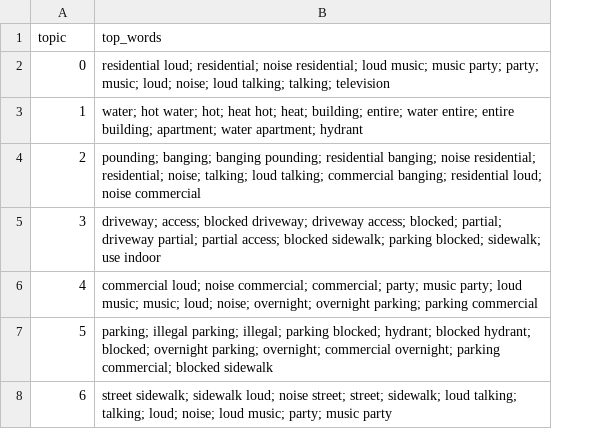
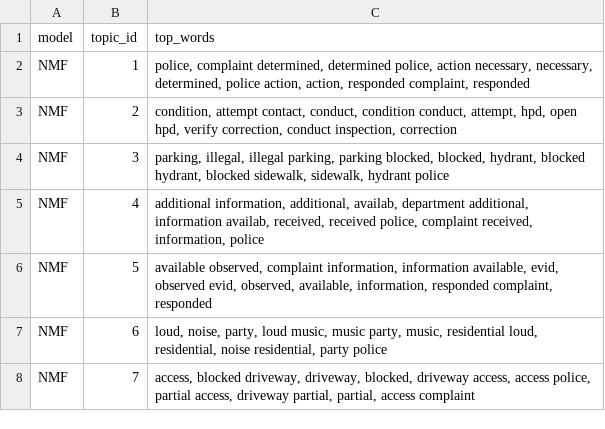
Before and after one commit to Flarene/ny311-nlp-topics-phase2, a CSV file: outputs/nmf_topics.csv, drawn as a sheet; removed rows and columns are numbered as before the commit, all else as after; the diff names each change by its address in the sheet, - before the commit and + after, or states it on an @@ line.

```diff
--- a/outputs/nmf_topics.csv
+++ b/outputs/nmf_topics.csv
+column A (model), rows 2-7: all NMF
-B1: topic
+B1: topic_id
-row 2: 0 | residential loud; residential; noise residential; loud music; music party; party; music; loud; noise; loud talking; talking; television
-C2 (top_words): water; hot water; hot; heat hot; heat; building; entire; water entire; entire building; apartment; water apartment; hydrant
+C2 (top_words): police, complaint determined, determined police, action necessary, necessary, determined, police action, action, responded complaint, responded
-C3 (top_words): pounding; banging; banging pounding; residential banging; noise residential; residential; noise; talking; loud talking; commercial banging; residential loud; noise commercial
+C3 (top_words): condition, attempt contact, conduct, condition conduct, attempt, hpd, open hpd, verify correction, conduct inspection, correction
-C4 (top_words): driveway; access; blocked driveway; driveway access; blocked; partial; driveway partial; partial access; blocked sidewalk; parking blocked; sidewalk; use indoor
+C4 (top_words): parking, illegal, illegal parking, parking blocked, blocked, hydrant, blocked hydrant, blocked sidewalk, sidewalk, hydrant police
-C5 (top_words): commercial loud; noise commercial; commercial; party; music party; loud music; music; loud; noise; overnight; overnight parking; parking commercial
+C5 (top_words): additional information, additional, availab, department additional, information availab, received, received police, complaint received, information, police
-C6 (top_words): parking; illegal parking; illegal; parking blocked; hydrant; blocked hydrant; blocked; overnight parking; overnight; commercial overnight; parking commercial; blocked sidewalk
+C6 (top_words): available observed, complaint information, information available, evid, observed evid, observed, available, information, responded complaint, responded
-C7 (top_words): street sidewalk; sidewalk loud; noise street; street; sidewalk; loud talking; talking; loud; noise; loud music; party; music party
+C7 (top_words): loud, noise, party, loud music, music party, music, residential loud, residential, noise residential, party police
+row 8: NMF | 7 | access, blocked driveway, driveway, blocked, driveway access, access police, partial access, driveway partial, partial, access complaint
```
Also changed, not shown: outputs/lda_topics.csv, outputs/representative_examples.csv, 9 other files.
